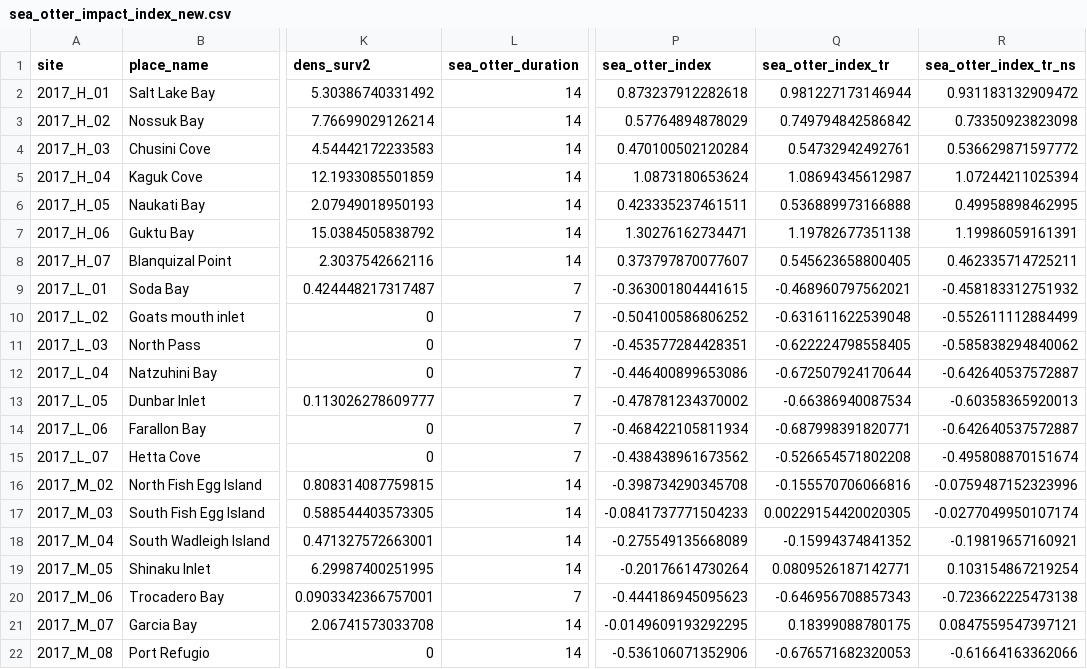
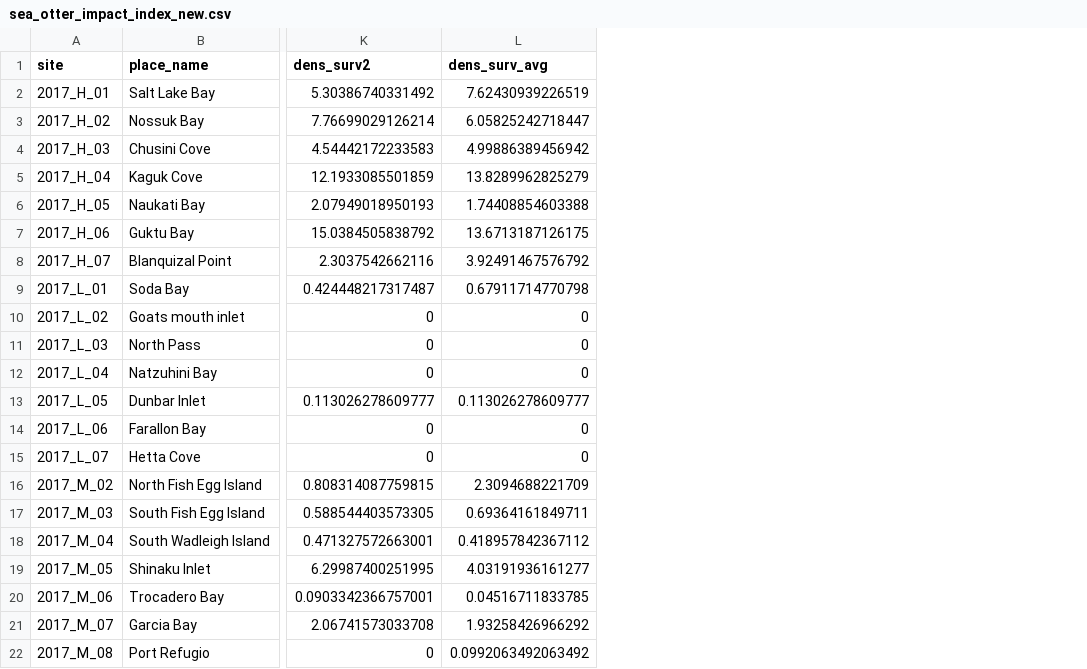
Before and after one commit to APECS-ak/APECS-master-repos, a CSV file: ALL_DATA/sea_otter_impact_index_new.csv, drawn as a sheet; only a part is shown, gaps mark what is left out; removed rows and columns are numbered as before the commit, all else as after; the diff names each change by its address in the sheet, - before the commit and + after, or states it on an @@ line.

Commit message:
new soi output

```diff
--- a/ALL_DATA/sea_otter_impact_index_new.csv
+++ b/ALL_DATA/sea_otter_impact_index_new.csv
-column L (sea_otter_duration), rows 2-22: 14 | 14 | 14 | 14 | 14 | 14 | 14 | 7 | 7 | 7 | 7 | 7 | 7 | 7 | 14 | 14 | 14 | 14 | 7 | 14 | 14
+column L (dens_surv_avg), rows 2-22: 7.62430939226519 | 6.05825242718447 | 4.99886389456942 | 13.8289962825279 | 1.74408854603388 | 13.6713187126175 | 3.92491467576792 | 0.67911714770798 | 0 | 0 | 0 | 0.113026278609777 | 0 | 0 | 2.3094688221709 | 0.69364161849711 | 0.418957842367112 | 4.03191936161277 | 0.04516711833785 | 1.93258426966292 | 0.0992063492063492
-column P (sea_otter_index), rows 2-22: 0.873237912282618 | 0.57764894878029 | 0.470100502120284 | 1.0873180653624 | 0.423335237461511 | 1.30276162734471 | 0.373797870077607 | -0.363001804441615 | -0.504100586806252 | -0.453577284428351 | -0.446400899653086 | -0.478781234370002 | -0.468422105811934 | -0.438438961673562 | -0.398734290345708 | -0.0841737771504233 | -0.275549135668089 | -0.20176614730264 | -0.444186945095623 | -0.0149609193292295 | -0.536106071352906
-column Q (sea_otter_index_tr), rows 2-22: 0.981227173146944 | 0.749794842586842 | 0.54732942492761 | 1.08694345612987 | 0.536889973166888 | 1.19782677351138 | 0.545623658800405 | -0.468960797562021 | -0.631611622539048 | -0.622224798558405 | -0.672507924170644 | -0.66386940087534 | -0.687998391820771 | -0.526654571802208 | -0.155570706066816 | 0.00229154420020305 | -0.15994374841352 | 0.0809526187142771 | -0.646956708857343 | 0.18399088780175 | -0.676571682320053
-column R (sea_otter_index_tr_ns), rows 2-22: 0.931183132909472 | 0.73350923823098 | 0.536629871597772 | 1.07244211025394 | 0.49958898462995 | 1.19986059161391 | 0.462335714725211 | -0.458183312751932 | -0.552611112884499 | -0.585838294840062 | -0.642640537572887 | -0.60358365920013 | -0.642640537572887 | -0.495808870151674 | -0.0759487152323996 | -0.0277049950107174 | -0.19819657160921 | 0.103154867219254 | -0.723662225473138 | 0.0847559547397121 | -0.61664163362066
```
